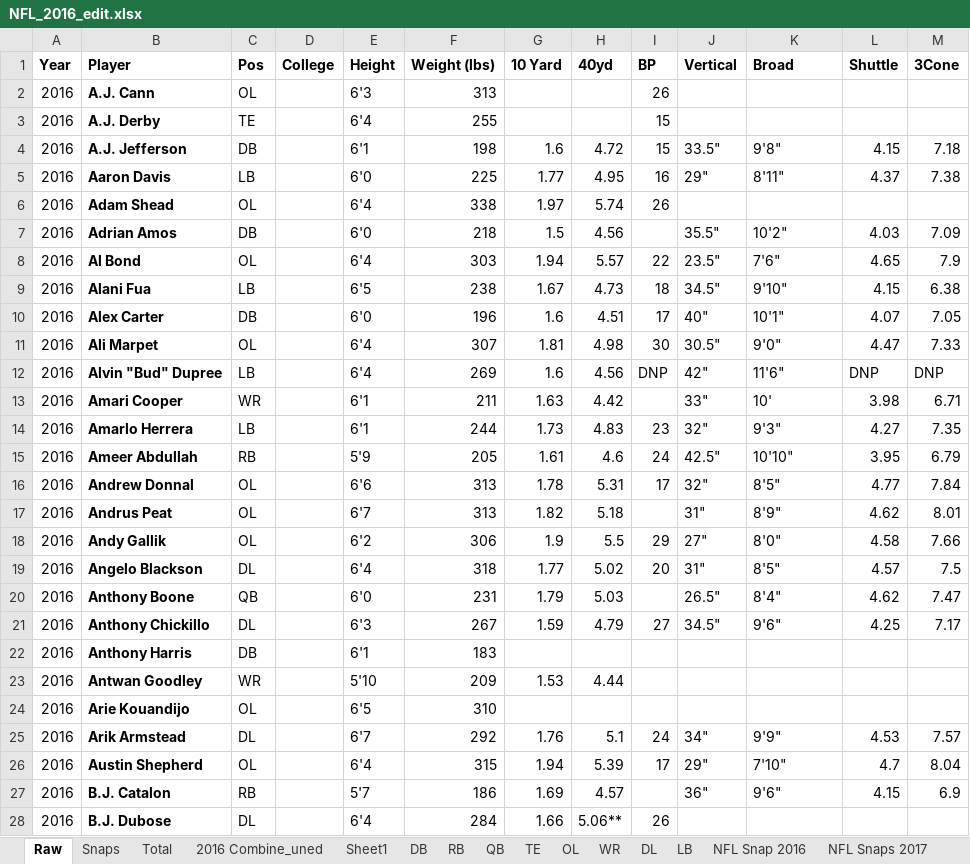
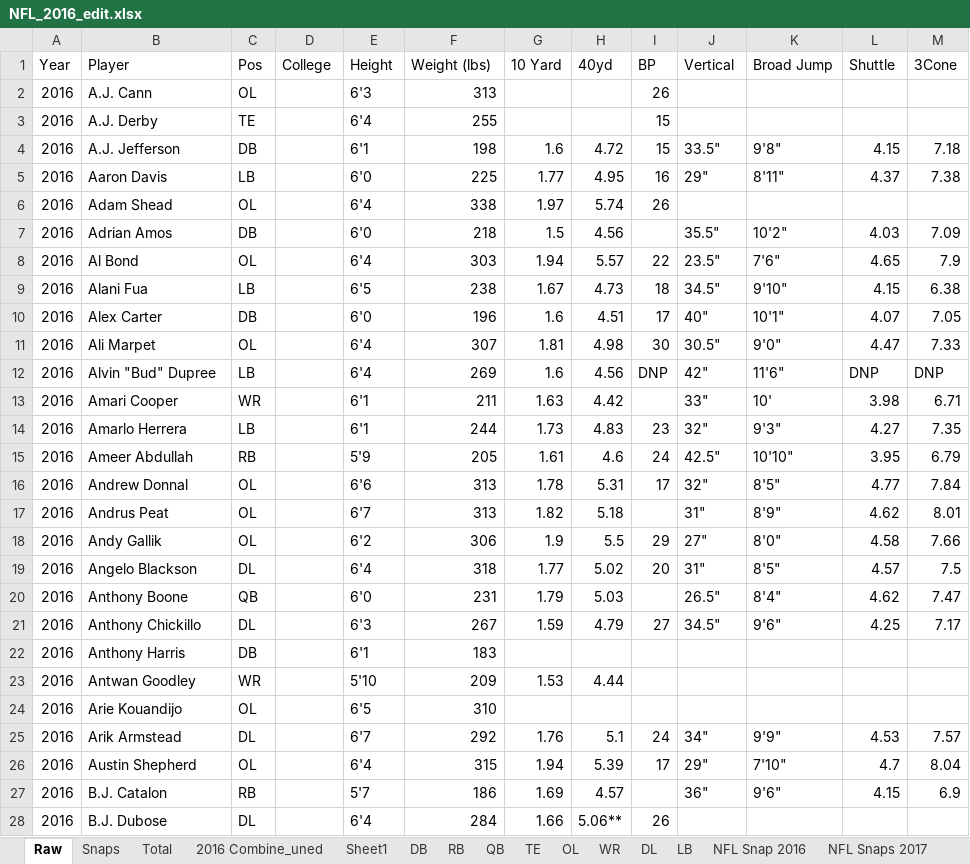
Before and after one commit to MatteoMartone/DS-340W-Matteo, an Excel workbook: NFL_2016_edit.xlsx, sheet Raw, drawn as a sheet; only a part is shown; values as stored, in another font and other column widths than the file's, no borders; charts and pictures not drawn; 1 other sheet too large or unreadable and not compared; the diff covers the shown part only; the diff names each change by its address in the sheet, - before the commit and + after, or states it on an @@ line.

```diff
--- a/NFL_2016_edit.xlsx (sheet Raw)
+++ b/NFL_2016_edit.xlsx (sheet Raw)
-A1:M1 bold: on
+A1:M1 bold: off
-K1: Broad
+K1: Broad Jump
-B2:B28 bold: on
+B2:B28 bold: off
```
Also changed, not shown: cell formats elsewhere in this sheet, sheet 2016 Combine_uned, sheet OL, sheet DL, sheet LB, sheet RB, sheet TE, 2 more sheets, charts or pictures, NFL_2013_edit.xlsx, 7 other files.
